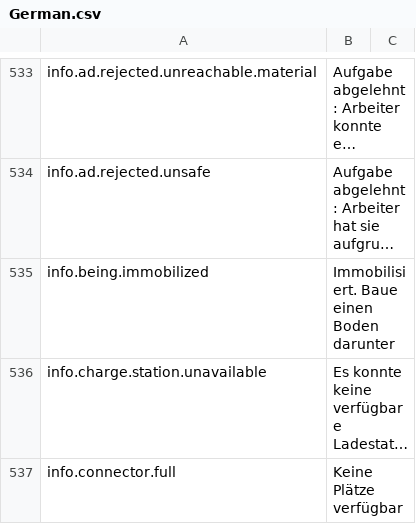
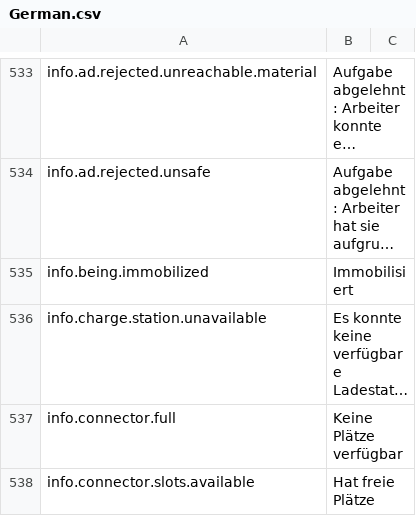
Before and after one commit to kodolinija/stardeus-translations, a CSV file: Translations/German.csv, drawn as a sheet; only a part is shown, gaps mark what is left out; the shorter side is filled out with more unchanged rows; long unchanged cells end in …; the diff names each change by its address in the sheet, - before the commit and + after, or states it on an @@ line.

Commit message:
Change "immobilized" translation

```diff
--- a/Translations/German.csv
+++ b/Translations/German.csv
-B535: Immobilisiert. Baue einen Boden darunter
+B535: Immobilisiert
```
